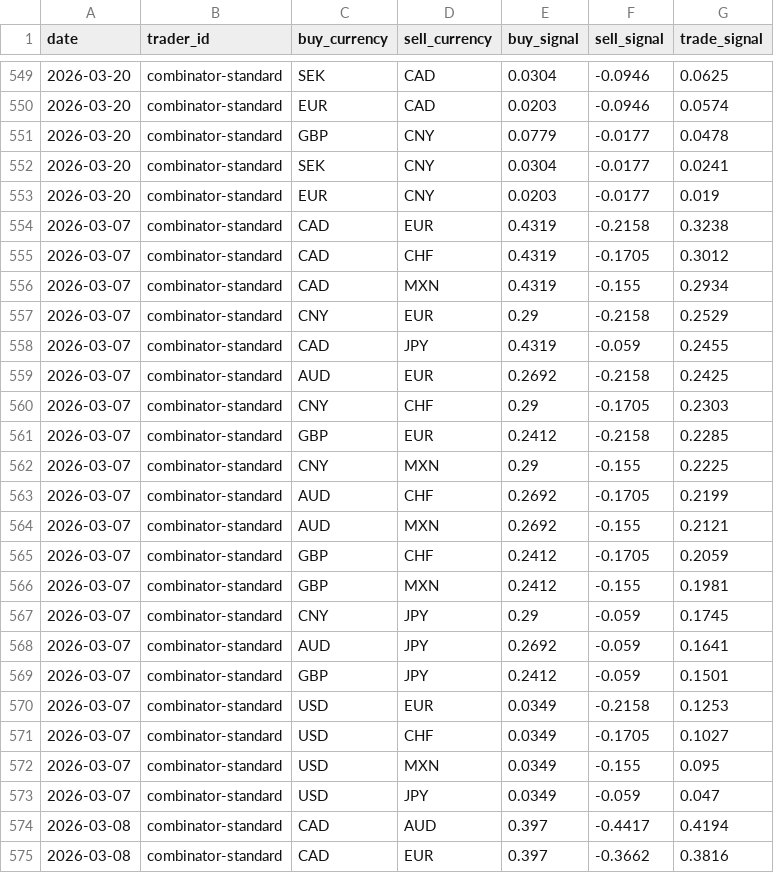
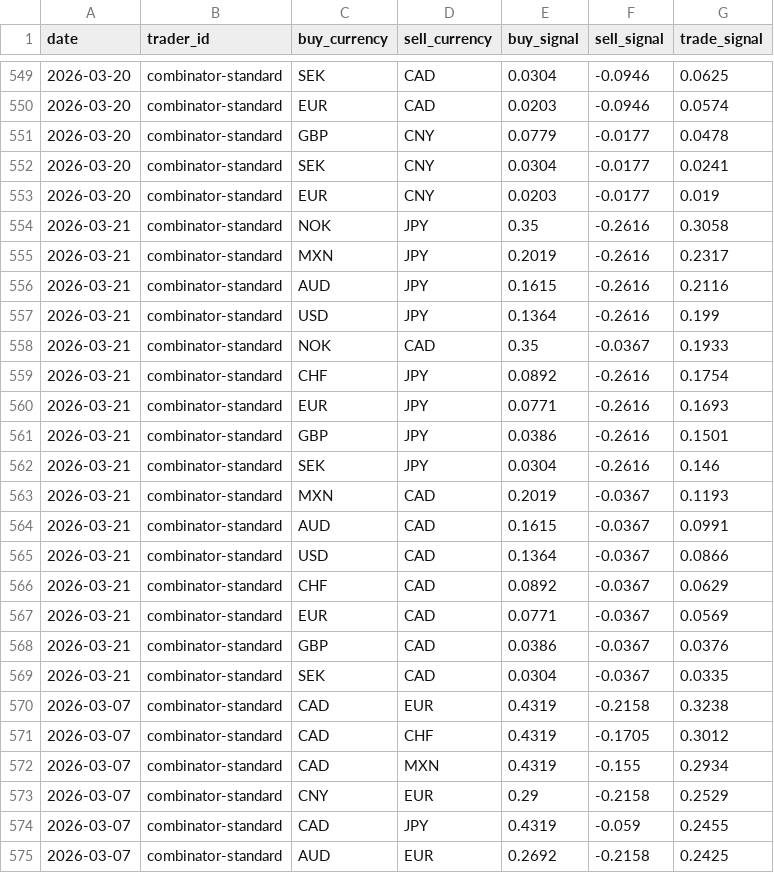
Before and after one commit to michaeldowd2/nanopages, a CSV file: fx-dashboard/site_data/step8_trades.csv, drawn as a sheet; only a part is shown, gaps mark what is left out; the shorter side is filled out with more unchanged rows; the diff names each change by its address in the sheet, - before the commit and + after, or states it on an @@ line.

```diff
--- a/fx-dashboard/site_data/step8_trades.csv
+++ b/fx-dashboard/site_data/step8_trades.csv
+row 554: 2026-03-21 | combinator-standard | NOK | JPY | 0.35 | -0.2616 | 0.3058
+row 555: 2026-03-21 | combinator-standard | MXN | JPY | 0.2019 | -0.2616 | 0.2317
+row 556: 2026-03-21 | combinator-standard | AUD | JPY | 0.1615 | -0.2616 | 0.2116
+row 557: 2026-03-21 | combinator-standard | USD | JPY | 0.1364 | -0.2616 | 0.199
+row 558: 2026-03-21 | combinator-standard | NOK | CAD | 0.35 | -0.0367 | 0.1933
+row 559: 2026-03-21 | combinator-standard | CHF | JPY | 0.0892 | -0.2616 | 0.1754
+row 560: 2026-03-21 | combinator-standard | EUR | JPY | 0.0771 | -0.2616 | 0.1693
+row 561: 2026-03-21 | combinator-standard | GBP | JPY | 0.0386 | -0.2616 | 0.1501
+row 562: 2026-03-21 | combinator-standard | SEK | JPY | 0.0304 | -0.2616 | 0.146
+row 563: 2026-03-21 | combinator-standard | MXN | CAD | 0.2019 | -0.0367 | 0.1193
+row 564: 2026-03-21 | combinator-standard | AUD | CAD | 0.1615 | -0.0367 | 0.0991
+row 565: 2026-03-21 | combinator-standard | USD | CAD | 0.1364 | -0.0367 | 0.0866
+row 566: 2026-03-21 | combinator-standard | CHF | CAD | 0.0892 | -0.0367 | 0.0629
+row 567: 2026-03-21 | combinator-standard | EUR | CAD | 0.0771 | -0.0367 | 0.0569
+row 568: 2026-03-21 | combinator-standard | GBP | CAD | 0.0386 | -0.0367 | 0.0376
+row 569: 2026-03-21 | combinator-standard | SEK | CAD | 0.0304 | -0.0367 | 0.0335
```
Also changed, not shown: fx-dashboard/site_data/step1_exchange_rates_matrix.csv, fx-dashboard/site_data/step6_realization.csv, 8 other files.
